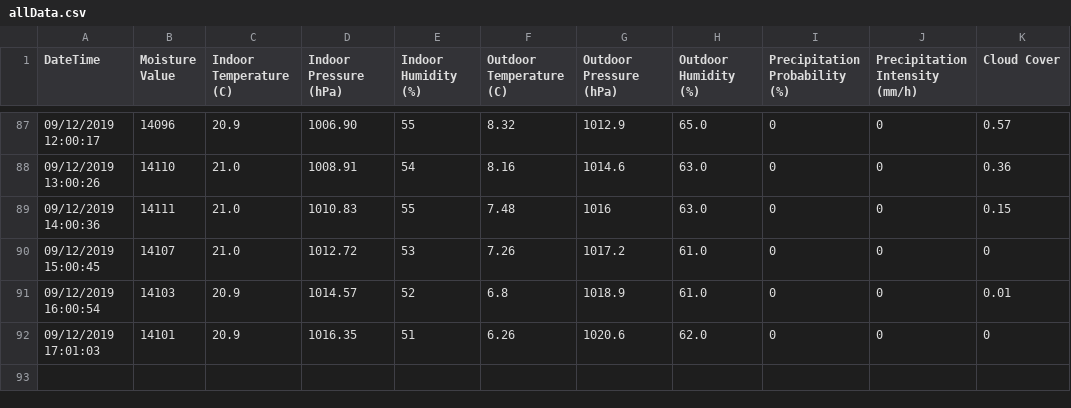
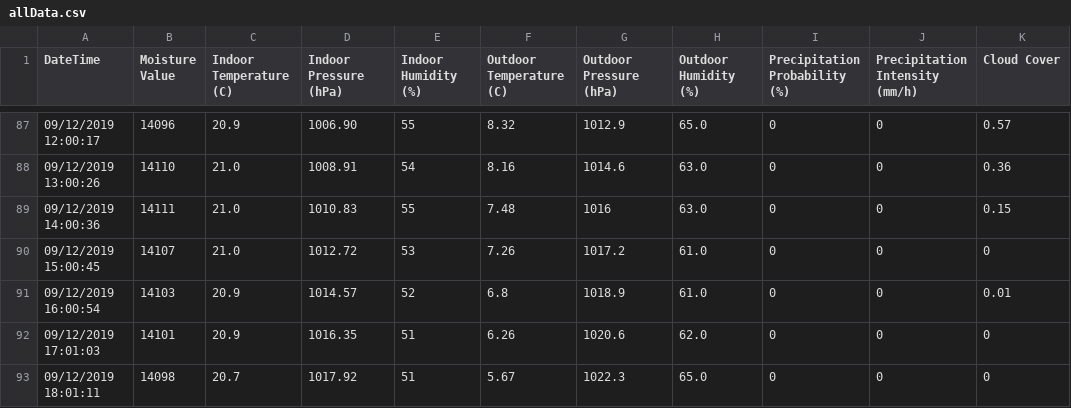
Before and after one commit to NiravGC/soilsensor, a CSV file: data/allData.csv, drawn as a sheet; only a part is shown, gaps mark what is left out.

Commit message:
AUTO: Datapoint added

```diff
--- a/data/allData.csv
+++ b/data/allData.csv
@@ -92 +92,2 @@ DateTime, Moisture Value, Indoor Temperature (C), Indoor Pressure (hPa), Indoor
 09/12/2019 17:01:03,14101,20.9,1016.35,51,6.26,1020.6,62.0,0,0,0
+09/12/2019 18:01:11,14098,20.7,1017.92,51,5.67,1022.3,65.0,0,0,0
```
